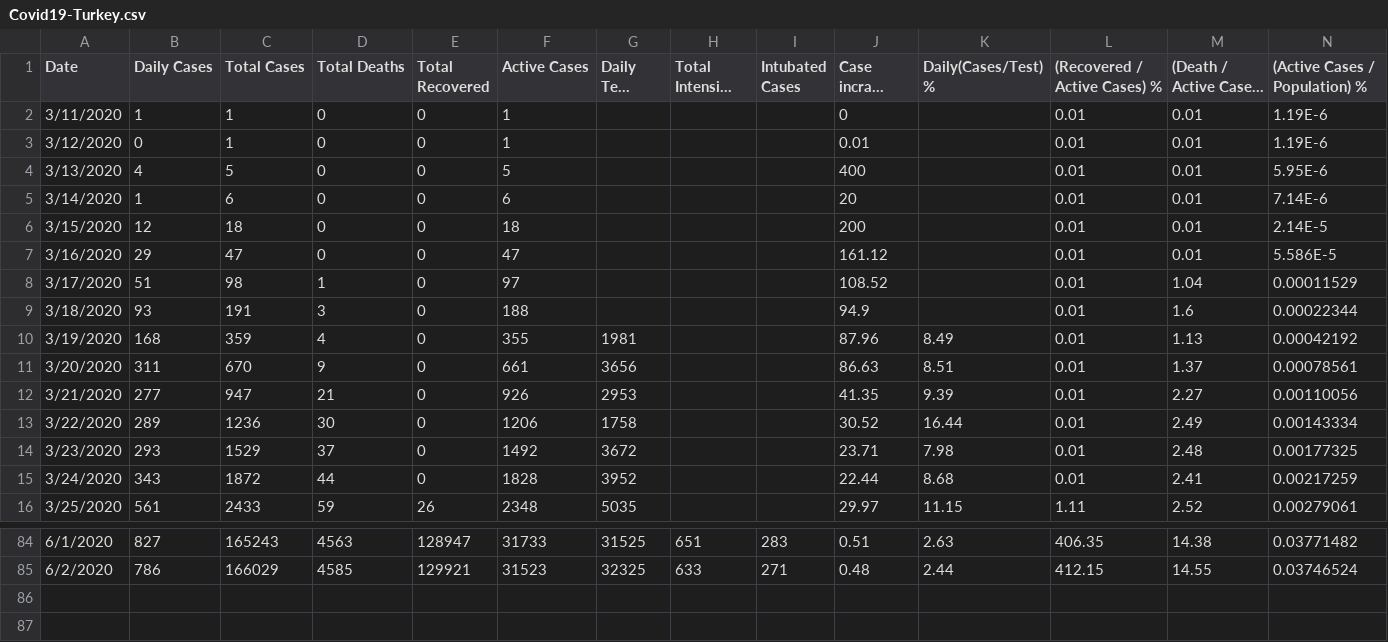
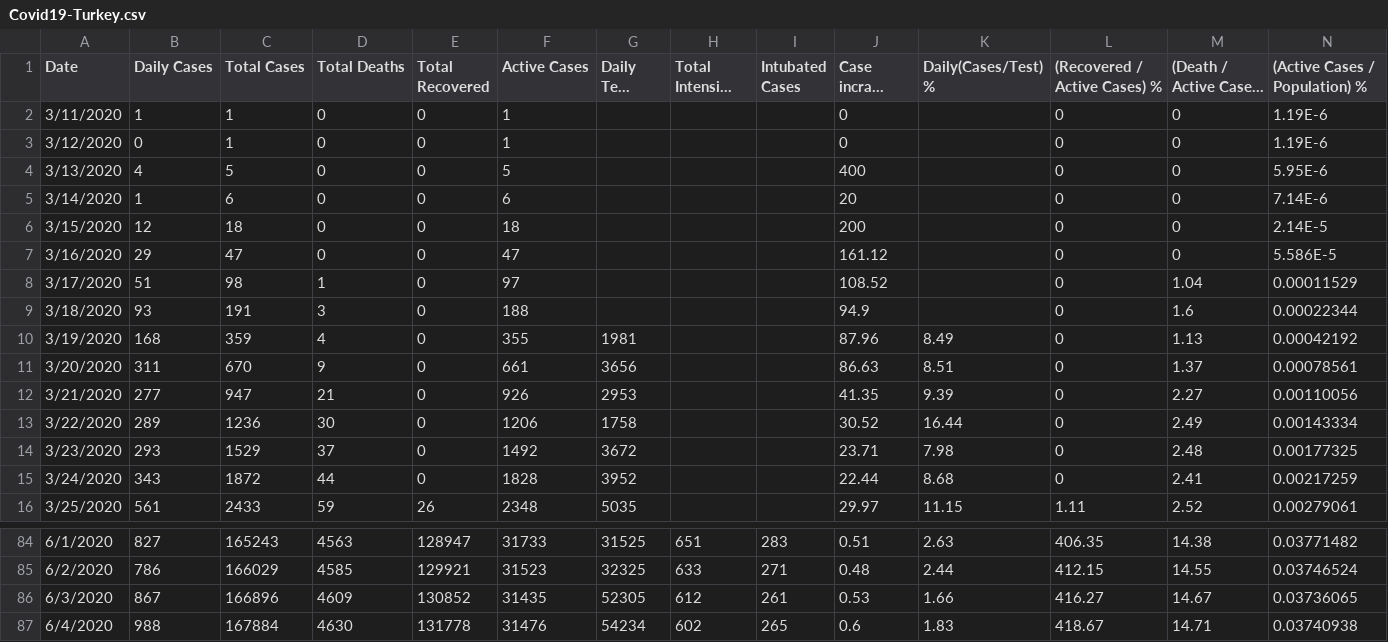
Before and after one commit to sefatosunn/Covid19-Turkey, a CSV file: Covid19-Turkey.csv, drawn as a sheet; only a part is shown, gaps mark what is left out; long unchanged cells end in …; the diff names each change by its address in the sheet, - before the commit and + after, or states it on an @@ line.

Commit message:
Add files via upload

```diff
--- a/Covid19-Turkey.csv
+++ b/Covid19-Turkey.csv
-L2:L15 ((Recovered / Active Cases) %): 0.01
+L2:L15 ((Recovered / Active Cases) %): 0
-M2:M7 ((Death / Active Cases) %): 0.01
+M2:M7 ((Death / Active Cases) %): 0
-J3 (Case incrase rate %): 0.01
+J3 (Case incrase rate %): 0
+row 86: 6/3/2020 | 867 | 166896 | 4609 | 130852 | 31435 | 52305 | 612 | 261 | 0.53 | 1.66 | 416.27 | 14.67 | 0.03736065
+row 87: 6/4/2020 | 988 | 167884 | 4630 | 131778 | 31476 | 54234 | 602 | 265 | 0.6 | 1.83 | 418.67 | 14.71 | 0.03740938
```
